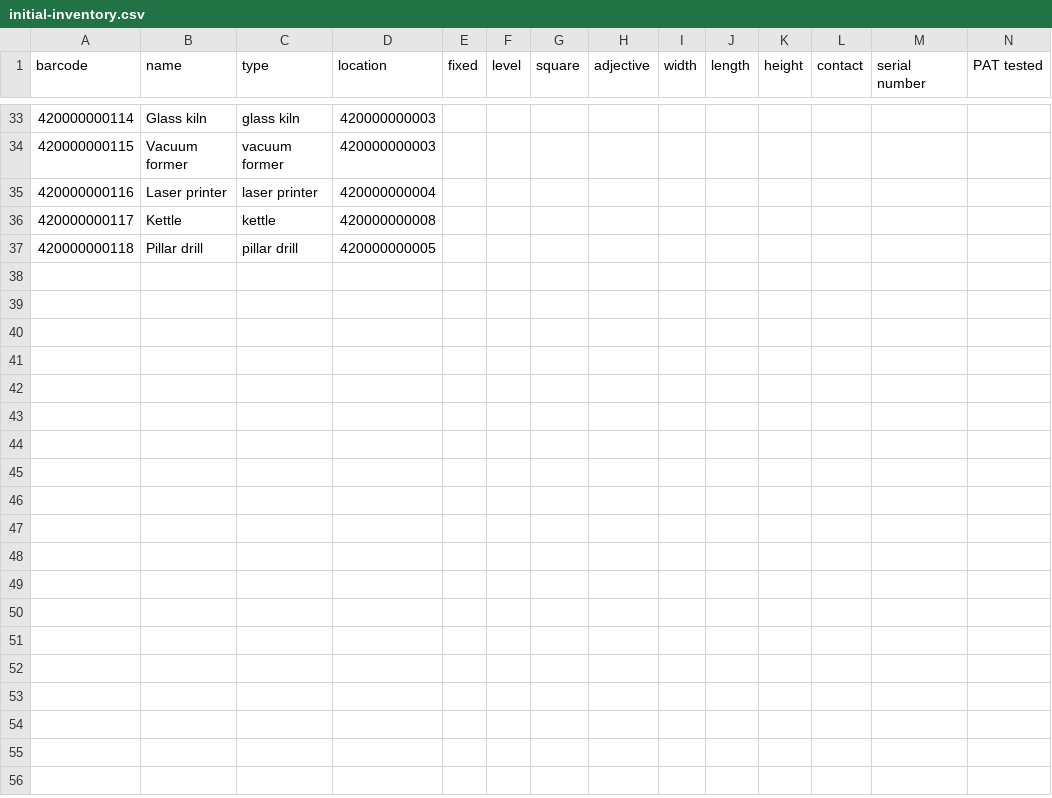
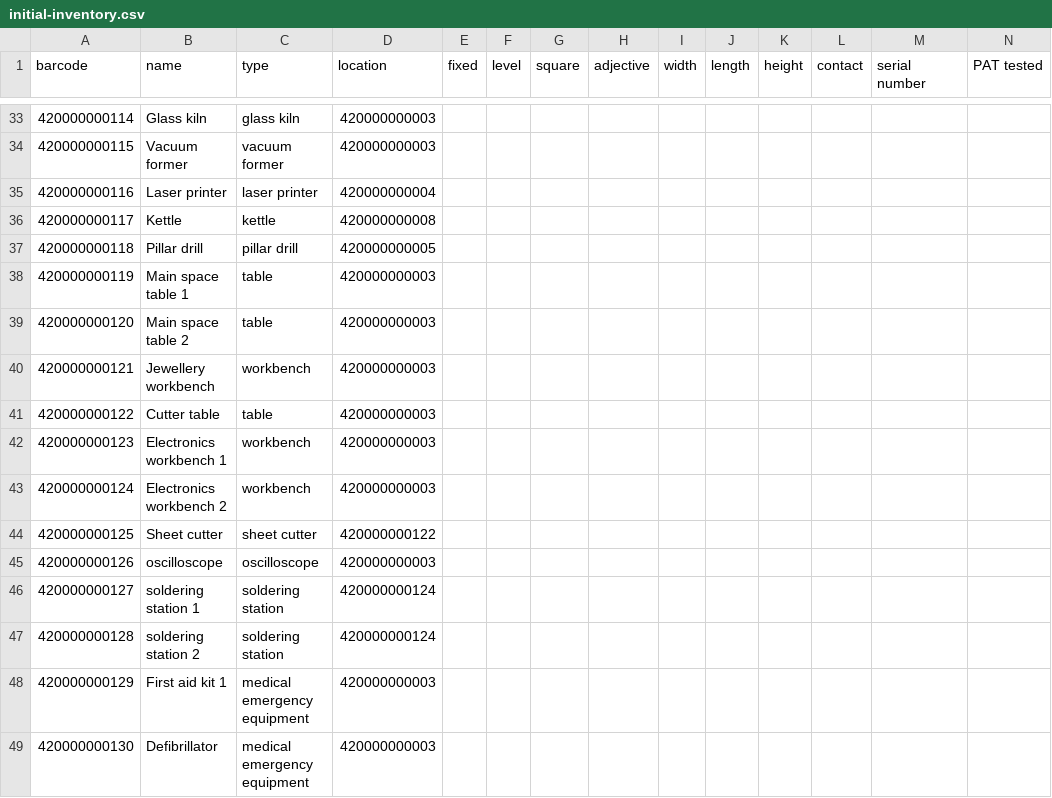
Before and after one commit to hillwithsmallfields/makespace_storage, a CSV file: initial-inventory.csv, drawn as a sheet; only a part is shown, gaps mark what is left out; rows hold the shown columns only; the diff names each change by its address in the sheet, - before the commit and + after, or states it on an @@ line.

```diff
--- a/initial-inventory.csv
+++ b/initial-inventory.csv
+row 38: 420000000119 | Main space table 1 | table | 420000000003
+row 39: 420000000120 | Main space table 2 | table | 420000000003
+row 40: 420000000121 | Jewellery workbench | workbench | 420000000003
+row 41: 420000000122 | Cutter table | table | 420000000003
+row 42: 420000000123 | Electronics workbench 1 | workbench | 420000000003
+row 43: 420000000124 | Electronics workbench 2 | workbench | 420000000003
+row 44: 420000000125 | Sheet cutter | sheet cutter | 420000000122
+row 45: 420000000126 | oscilloscope | oscilloscope | 420000000003
+row 46: 420000000127 | soldering station 1 | soldering station | 420000000124
+row 47: 420000000128 | soldering station 2 | soldering station | 420000000124
+row 48: 420000000129 | First aid kit 1 | medical emergency equipment | 420000000003
+row 49: 420000000130 | Defibrillator | medical emergency equipment | 420000000003
```
Also changed, not shown: initial-types.csv, 2 other files.
